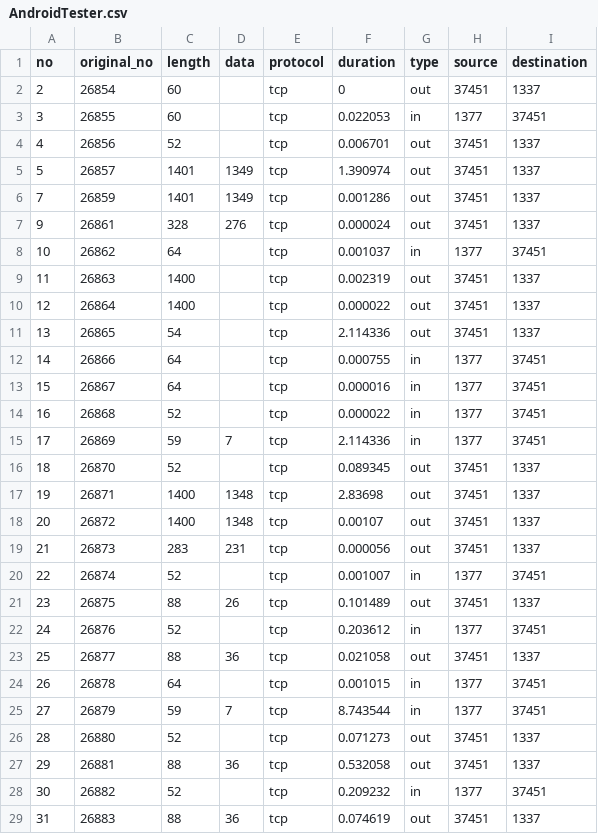
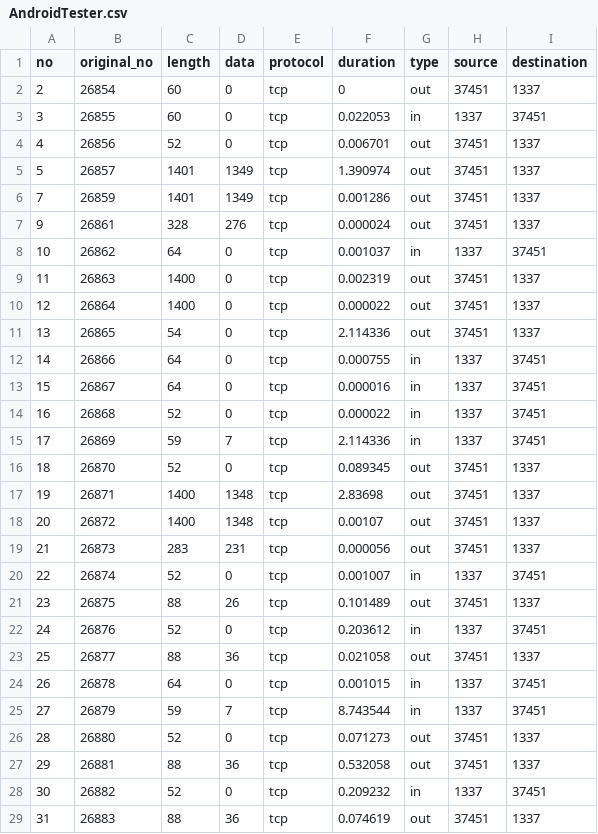
Before and after one commit to wishihab/Android-RATList, a CSV file: Dataset/AndroidTester.csv, drawn as a sheet; only a part is shown; the diff covers the shown part only.

```diff
--- a/Dataset/AndroidTester.csv
+++ b/Dataset/AndroidTester.csv
@@ -1,5 +1,5 @@
 no,original_no,length,data,protocol,duration,type,source,destination
-2,26854,60,,tcp,0,out,37451,1337
-3,26855,60,,tcp,0.022053,in,1377,37451
-4,26856,52,,tcp,0.006701,out,37451,1337
+2,26854,60,0,tcp,0,out,37451,1337
+3,26855,60,0,tcp,0.022053,in,1337,37451
+4,26856,52,0,tcp,0.006701,out,37451,1337
 5,26857,1401,1349,tcp,1.390974,out,37451,1337
@@ -7,11 +7,11 @@ no,original_no,length,data,protocol,duration,type,source,destination
 9,26861,328,276,tcp,0.000024,out,37451,1337
-10,26862,64,,tcp,0.001037,in,1377,37451
-11,26863,1400,,tcp,0.002319,out,37451,1337
-12,26864,1400,,tcp,0.000022,out,37451,1337
-13,26865,54,,tcp,2.114336,out,37451,1337
-14,26866,64,,tcp,0.000755,in,1377,37451
-15,26867,64,,tcp,0.000016,in,1377,37451
-16,26868,52,,tcp,0.000022,in,1377,37451
-17,26869,59,7,tcp,2.114336,in,1377,37451
-18,26870,52,,tcp,0.089345,out,37451,1337
+10,26862,64,0,tcp,0.001037,in,1337,37451
+11,26863,1400,0,tcp,0.002319,out,37451,1337
+12,26864,1400,0,tcp,0.000022,out,37451,1337
+13,26865,54,0,tcp,2.114336,out,37451,1337
+14,26866,64,0,tcp,0.000755,in,1337,37451
+15,26867,64,0,tcp,0.000016,in,1337,37451
+16,26868,52,0,tcp,0.000022,in,1337,37451
+17,26869,59,7,tcp,2.114336,in,1337,37451
+18,26870,52,0,tcp,0.089345,out,37451,1337
 19,26871,1400,1348,tcp,2.83698,out,37451,1337
@@ -19,11 +19,11 @@ no,original_no,length,data,protocol,duration,type,source,destination
 21,26873,283,231,tcp,0.000056,out,37451,1337
-22,26874,52,,tcp,0.001007,in,1377,37451
+22,26874,52,0,tcp,0.001007,in,1337,37451
 23,26875,88,26,tcp,0.101489,out,37451,1337
-24,26876,52,,tcp,0.203612,in,1377,37451
+24,26876,52,0,tcp,0.203612,in,1337,37451
 25,26877,88,36,tcp,0.021058,out,37451,1337
-26,26878,64,,tcp,0.001015,in,1377,37451
-27,26879,59,7,tcp,8.743544,in,1377,37451
-28,26880,52,,tcp,0.071273,out,37451,1337
+26,26878,64,0,tcp,0.001015,in,1337,37451
+27,26879,59,7,tcp,8.743544,in,1337,37451
+28,26880,52,0,tcp,0.071273,out,37451,1337
 29,26881,88,36,tcp,0.532058,out,37451,1337
-30,26882,52,,tcp,0.209232,in,1377,37451
+30,26882,52,0,tcp,0.209232,in,1337,37451
 31,26883,88,36,tcp,0.074619,out,37451,1337
```
Also changed, not shown: 73 edited cells elsewhere in this file, Dataset/SpyMax.csv.
